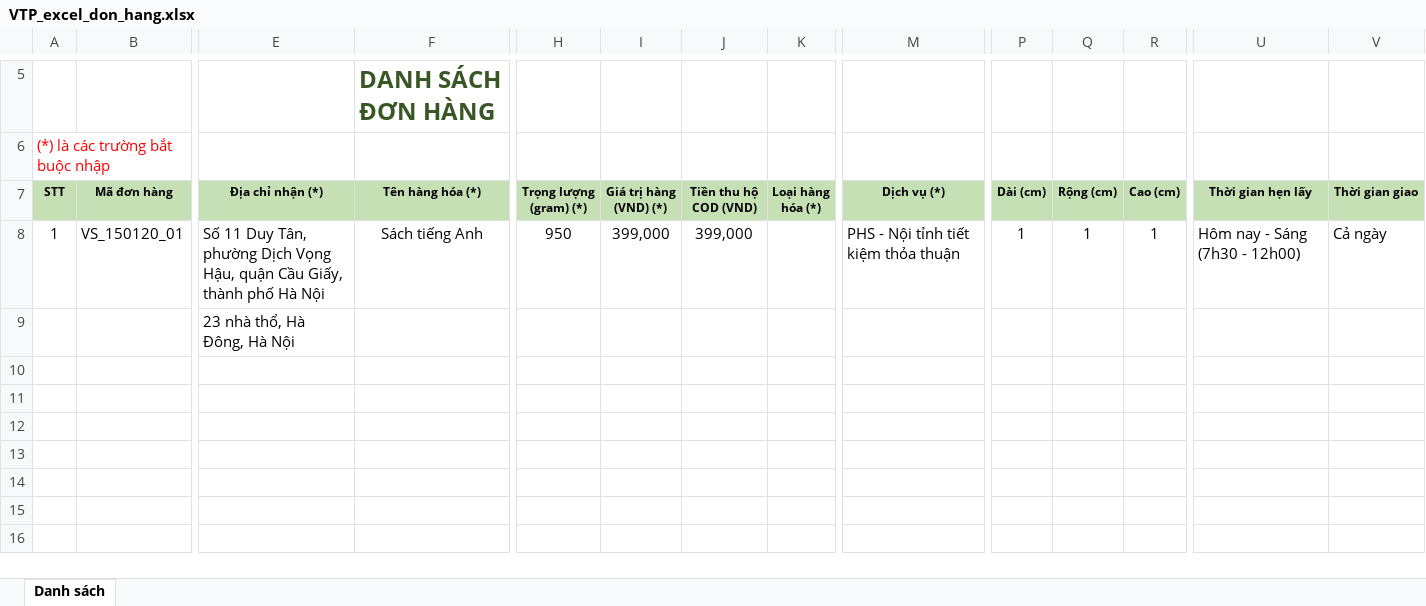
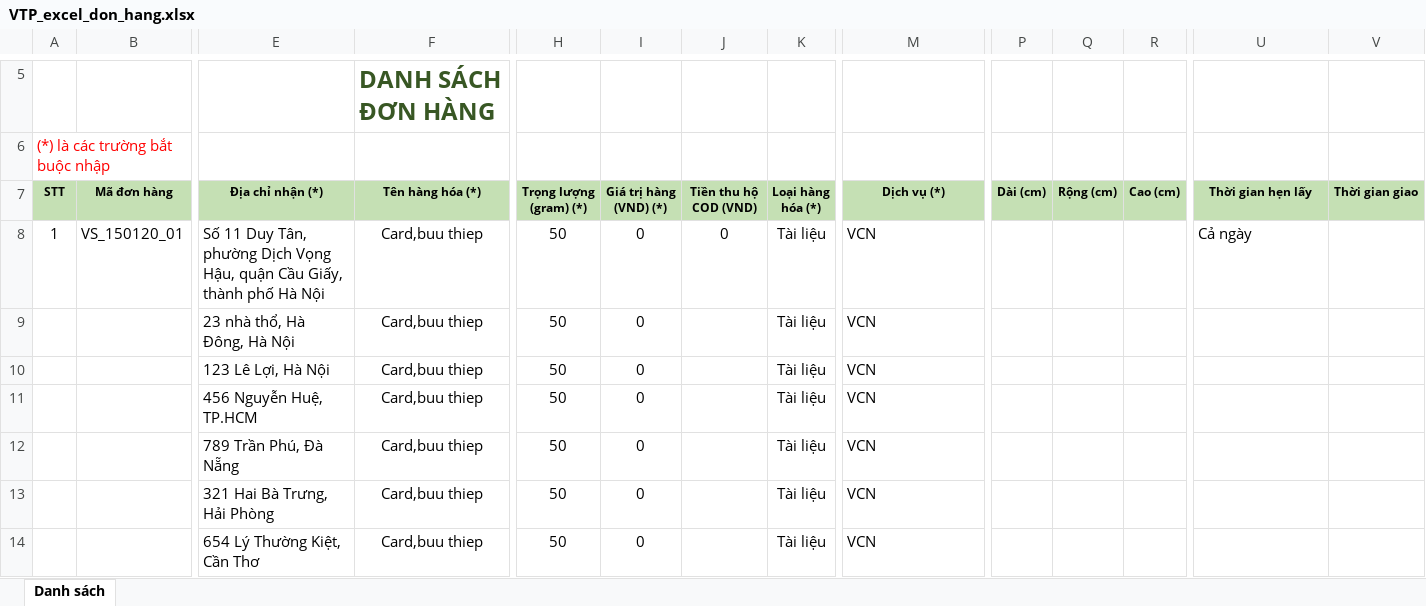
Before and after one commit to tuandv03/builder-Hobby, an Excel workbook: server/VTP_excel_don_hang.xlsx, sheet Danh sách, drawn as a sheet; only a part is shown, gaps mark what is left out; values as stored, in another font and other column widths than the file's, no borders; charts and pictures and conditional formats not drawn; removed rows and columns are numbered as before the commit, all else as after; rows hold the shown columns only; the diff names each change by its address in the sheet, - before the commit and + after, or states it on an @@ line.

```diff
--- a/server/VTP_excel_don_hang.xlsx (sheet Danh sách)
+++ b/server/VTP_excel_don_hang.xlsx (sheet Danh sách)
-F8 (Tên hàng hóa (*)): Sách tiếng Anh
+F8 (Tên hàng hóa (*)): Card,buu thiep
-H8 (Trọng lượng (gram) (*)): 950
+H8 (Trọng lượng (gram) (*)): 50
-I8 (Giá trị hàng (VND) (*)): 399,000
+I8 (Giá trị hàng (VND) (*)): 0
-J8 (Tiền thu hộ COD (VND)): 399,000
+J8 (Tiền thu hộ COD (VND)): 0
-K8 (Loại hàng hóa (*)): (empty)
+K8 (Loại hàng hóa (*)): Tài liệu
-M8 (Dịch vụ (*)): PHS - Nội tỉnh tiết kiệm thỏa thuận
+M8 (Dịch vụ (*)): VCN
-P8 (Dài (cm)): 1
+P8 (Dài (cm)): (empty)
-Q8 (Rộng (cm)): 1
+Q8 (Rộng (cm)): (empty)
-R8 (Cao (cm)): 1
+R8 (Cao (cm)): (empty)
-U8 (Thời gian hẹn lấy): Hôm nay - Sáng (7h30 - 12h00)
+U8 (Thời gian hẹn lấy): Cả ngày
-V8 (Thời gian giao): Cả ngày
+V8 (Thời gian giao): (empty)
-row 9:  |  | 23 nhà thổ, Hà Đông, Hà Nội
+row 9:  |  | 23 nhà thổ, Hà Đông, Hà Nội | Card,buu thiep | 50 | 0 |  | Tài liệu | VCN
+row 10:  |  | 123 Lê Lợi, Hà Nội | Card,buu thiep | 50 | 0 |  | Tài liệu | VCN
+row 11:  |  | 456 Nguyễn Huệ, TP.HCM | Card,buu thiep | 50 | 0 |  | Tài liệu | VCN
+row 12:  |  | 789 Trần Phú, Đà Nẵng | Card,buu thiep | 50 | 0 |  | Tài liệu | VCN
+row 13:  |  | 321 Hai Bà Trưng, Hải Phòng | Card,buu thiep | 50 | 0 |  | Tài liệu | VCN
+row 14:  |  | 654 Lý Thường Kiệt, Cần Thơ | Card,buu thiep | 50 | 0 |  | Tài liệu | VCN
```
Also changed, not shown: charts or pictures, 19 other files.
